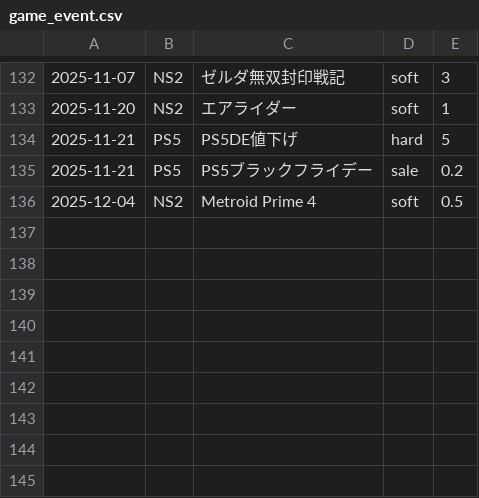
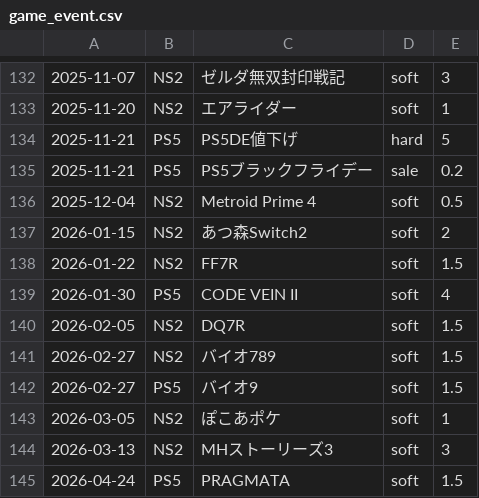
Before and after one commit to hidenden/gamedata, a CSV file: database/event/game_event.csv, drawn as a sheet; only a part is shown, gaps mark what is left out.

Commit message:
2026年第1四半期のイベント情報更新 Fixes #163

```diff
--- a/database/event/game_event.csv
+++ b/database/event/game_event.csv
@@ -136 +136,10 @@
 2025-12-04,NS2,Metroid Prime 4,soft,0.5
+2026-01-15,NS2,あつ森Switch2,soft,2
+2026-01-22,NS2,FF7R,soft,1.5
+2026-01-30,PS5,CODE VEIN II,soft,4
+2026-02-05,NS2,DQ7R,soft,1.5
+2026-02-27,NS2,バイオ789,soft,1.5
+2026-02-27,PS5,バイオ9,soft,1.5
+2026-03-05,NS2,ぽこあポケ,soft,1
+2026-03-13,NS2,MHストーリーズ3,soft,3
+2026-04-24,PS5,PRAGMATA,soft,1.5
```
